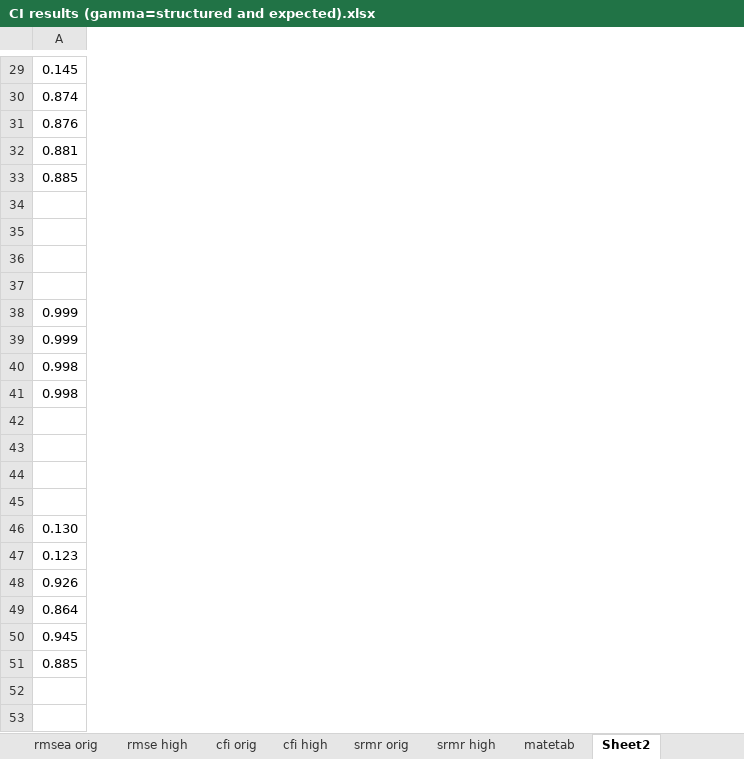
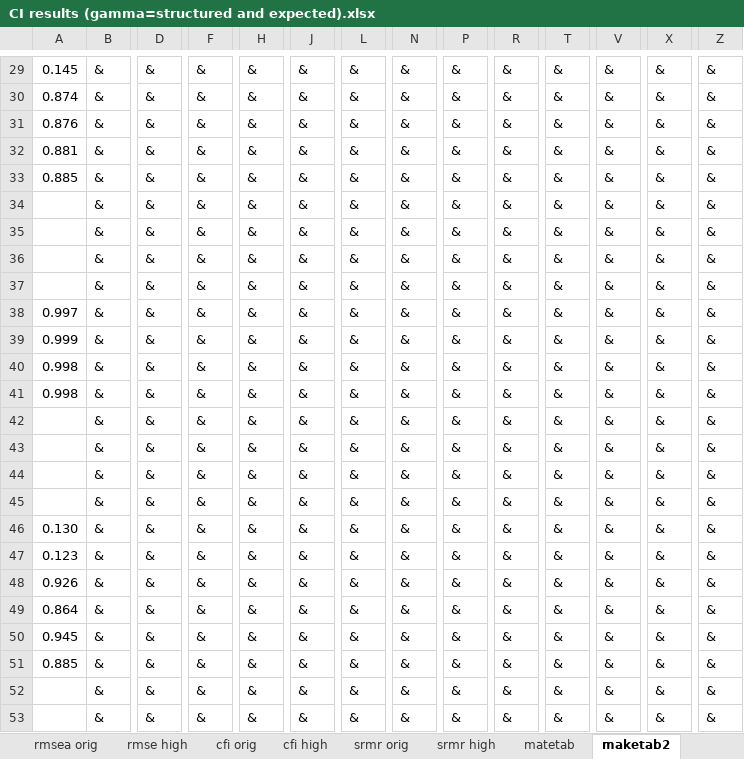
Before and after one commit to cathyxijuan/local-fit-indices2, an Excel workbook: simulation results/CI results (gamma=structured and expected).xlsx, sheet maketab2, drawn as a sheet; only a part is shown, gaps mark what is left out; values as stored, in another font and other column widths than the file's, no borders; removed rows and columns are numbered as before the commit, all else as after; rows hold the shown columns only; the diff covers the shown part only; the diff names each change by its address in the sheet, - before the commit and + after, or states it on an @@ line.

```diff
--- a/simulation results/CI results (gamma=structured and expected).xlsx (sheet maketab2)
+++ b/simulation results/CI results (gamma=structured and expected).xlsx (sheet maketab2)
-sheet tab: Sheet2
+sheet tab: maketab2
+column B, rows 29-37: all &; rows 39-51: all &
+column D, rows 29-37: all &; rows 39-51: all &
+column F, rows 29-37: all &; rows 39-51: all &
+column H, rows 29-37: all &; rows 39-51: all &
+column J, rows 29-37: all &; rows 39-51: all &
+column L, rows 29-37: all &; rows 39-51: all &
+column N, rows 29-37: all &; rows 39-51: all &
+column P, rows 29-37: all &; rows 39-51: all &
+column R, rows 29-37: all &; rows 39-51: all &
+column T, rows 29-37: all &; rows 39-51: all &
+column V, rows 29-37: all &; rows 39-51: all &
+column X, rows 29-37: all &; rows 39-51: all &
+column Z, rows 29-37: all &; rows 39-51: all &
-row 34: (empty)
+row 34:  | & | & | & | & | & | & | & | & | & | & | & | & | &
-row 35: (empty)
+row 35:  | & | & | & | & | & | & | & | & | & | & | & | & | &
-row 36: (empty)
+row 36:  | & | & | & | & | & | & | & | & | & | & | & | & | &
-row 37: (empty)
+row 37:  | & | & | & | & | & | & | & | & | & | & | & | & | &
+row 38: 0.997 | & | & | & | & | & | & | & | & | & | & | & | & | &
-row 39: 0.999
-row 42: (empty)
+row 42:  | & | & | & | & | & | & | & | & | & | & | & | & | &
-row 43: (empty)
+row 43:  | & | & | & | & | & | & | & | & | & | & | & | & | &
-row 44: (empty)
+row 44:  | & | & | & | & | & | & | & | & | & | & | & | & | &
-row 45: (empty)
+row 45:  | & | & | & | & | & | & | & | & | & | & | & | & | &
+row 52:  | & | & | & | & | & | & | & | & | & | & | & | & | &
+row 53:  | & | & | & | & | & | & | & | & | & | & | & | & | &
```
Also changed, not shown: 2 added rows, 2 removed rows, 2 added columns, 3 removed columns and 176 edited cells elsewhere in this sheet, sheet cfi orig, sheet cfi high, sheet matetab, other sheet tabs, simulation results/RMSE results (gamma=structured and expected).xlsx, 24 other files.
